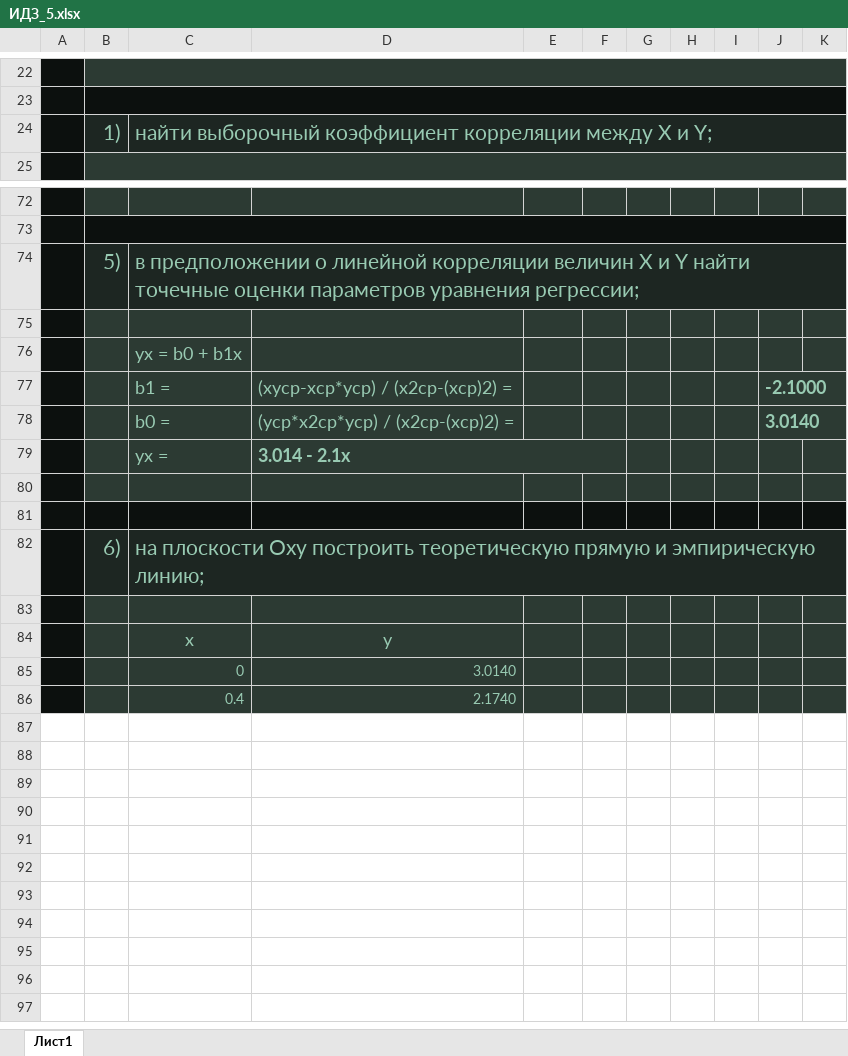
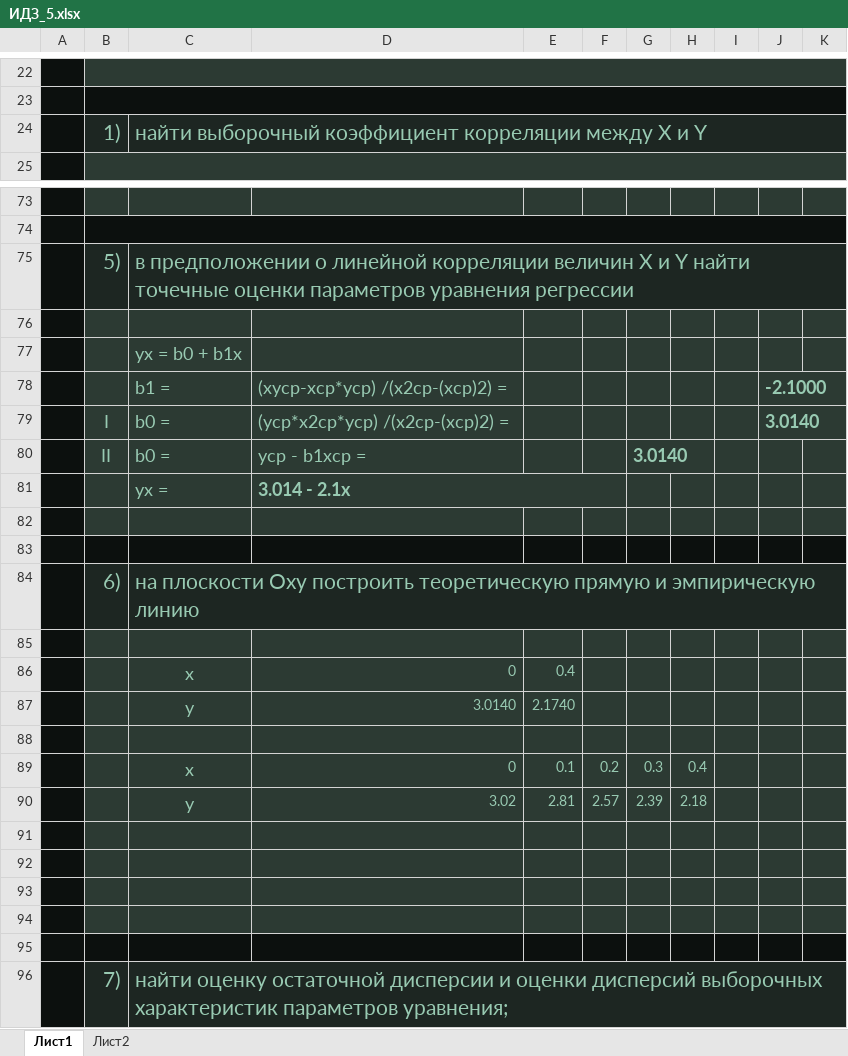
Before and after one commit to ortemx/university, an Excel workbook: term6/TW/ИДЗ_5.xlsx, sheet Лист1, drawn as a sheet; only a part is shown, gaps mark what is left out; values as stored, in another font and other column widths than the file's, no borders; charts and pictures not drawn; addresses are those after the commit; the diff covers the shown part only; the diff names each change by its address in the sheet, - before the commit and + after, or states it on an @@ line.

Commit message:
добавил 6 номер

```diff
--- a/term6/TW/ИДЗ_5.xlsx (sheet Лист1)
+++ b/term6/TW/ИДЗ_5.xlsx (sheet Лист1)
+sheet tab: Лист2
-C24: …Х и Y;
+C24: …Х и Y
-C75: …параметров уравнения регрессии;
+C75: …параметров уравнения регрессии
-D78: (xyср-xср*yср) / (x2ср-(xср)2) =
+D78: (xyср-xср*yср) /(x2ср-(xср)2) =
-B79: (empty)
+B79: I
-D79: (yср*x2ср*yср) / (x2ср-(xср)2) =
+D79: (yср*x2ср*yср) /(x2ср-(xср)2) =
+row 80:  | II | b0 = | yср - b1xср = |  |  | 3.0140
-C84: …и эмпирическую линию;
+C84: …и эмпирическую линию
+row 86:  |  | x | 0 | 0.4
+row 87:  |  | y | 3.0140 | 2.1740
-row 88:  |  | x | y
+row 88: (empty)
+row 89:  |  | x | 0 | 0.1 | 0.2 | 0.3 | 0.4
+row 90:  |  | y | 3.02 | 2.81 | 2.57 | 2.39 | 2.18
-row 91:  |  | 0 | 3.0140
+row 91: (empty)
-row 92:  |  | 0.4 | 2.1740
+row 92: (empty)
+row 93: (empty)
+row 94: (empty)
+row 95: (empty)
+row 96:  | 7) | найти оценку остаточной дисперсии и оценки дисперсий выборочных характеристик параметров уравнения;
```
Also changed, not shown: 1 added row, 3 edited cells and cell formats elsewhere in this sheet, charts or pictures.
